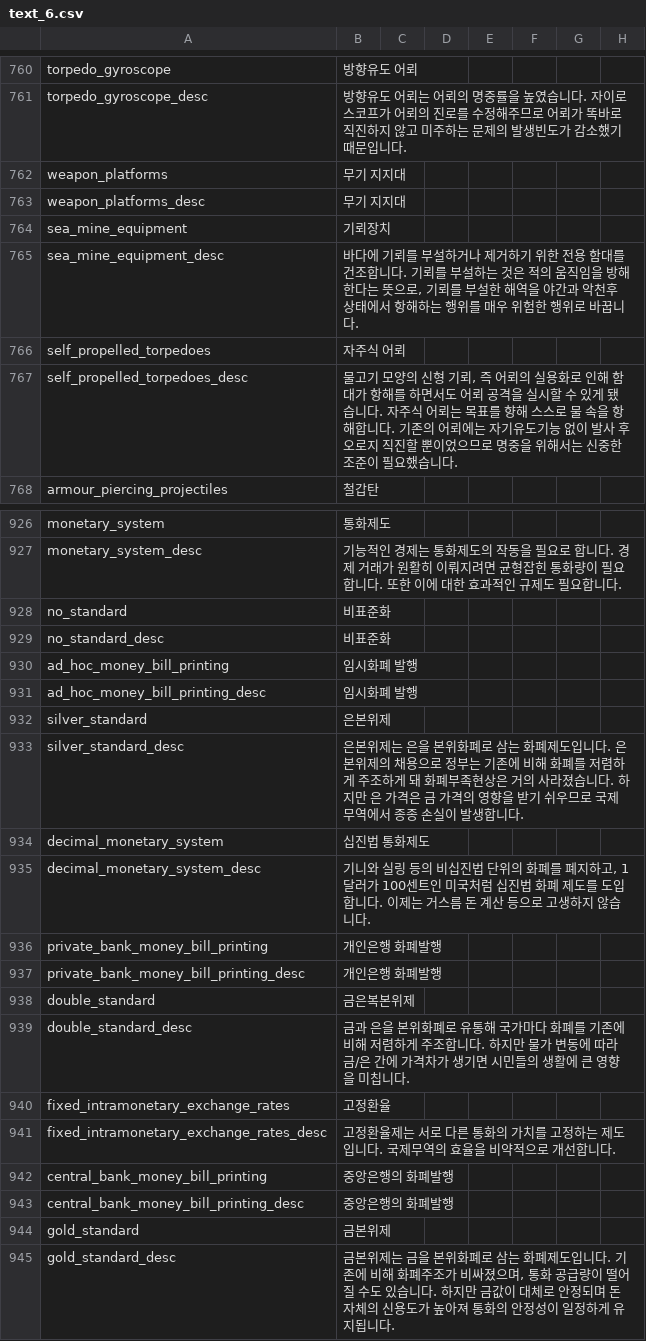
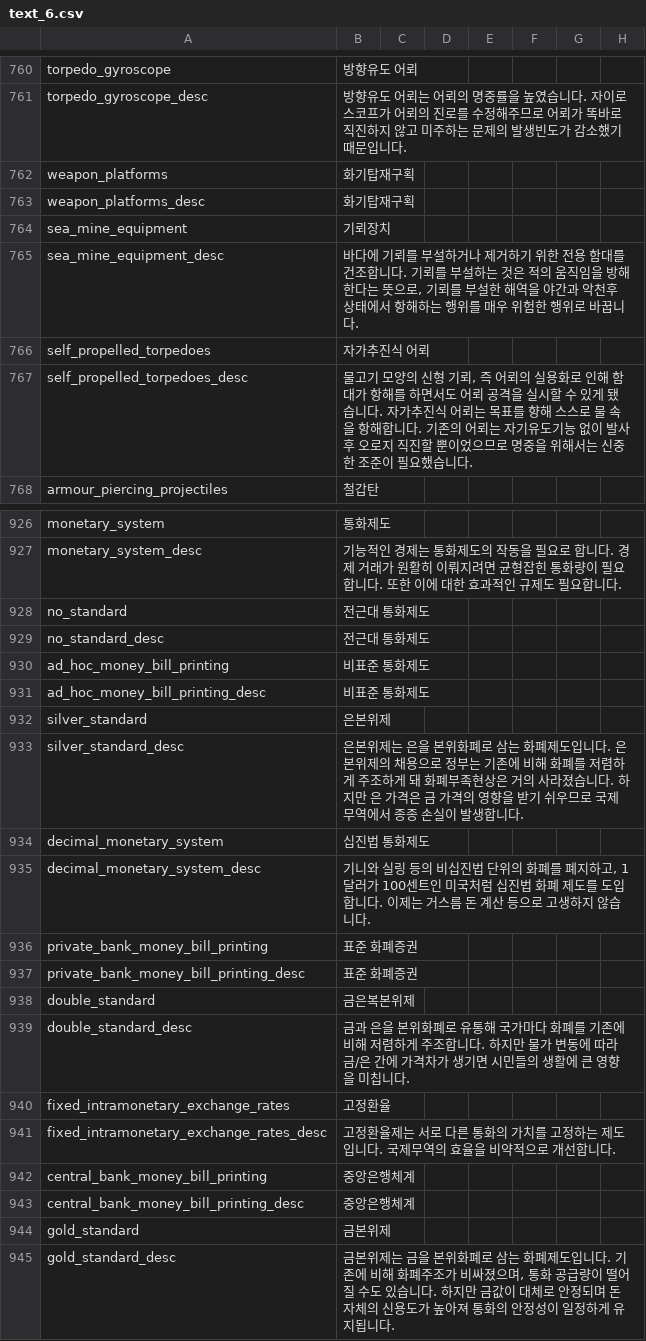
Before and after one commit to kimjeon-il/-Historical-Project-Mod-Korean-Patch, a CSV file: localisation/text_6.csv, drawn as a sheet; only a part is shown, gaps mark what is left out; the diff covers the shown part only; the diff names each change by its address in the sheet, - before the commit and + after, or states it on an @@ line.

Commit message:
Update text_6.csv

```diff
--- a/localisation/text_6.csv
+++ b/localisation/text_6.csv
-B762:B763: 무기 지지대
+B762:B763: 화기탑재구획
-B766: 자주식 어뢰
+B766: 자가추진식 어뢰
-B767: …니다. 자주식 어뢰는 목표를 향해 스스로 물 속을 항해합니다. 기존의 어뢰에는 자기…
+B767: …니다. 자가추진식 어뢰는 목표를 향해 스스로 물 속을 항해합니다. 기존의 어뢰는 자기…
-B928:B929: 비표준화
+B928:B929: 전근대 통화제도
-B930:B931: 임시화폐 발행
+B930:B931: 비표준 통화제도
-B936:B937: 개인은행 화폐발행
+B936:B937: 표준 화폐증권
-B942:B943: 중앙은행의 화폐발행
+B942:B943: 중앙은행체계
```
Also changed, not shown: 23 edited cells elsewhere in this file.
